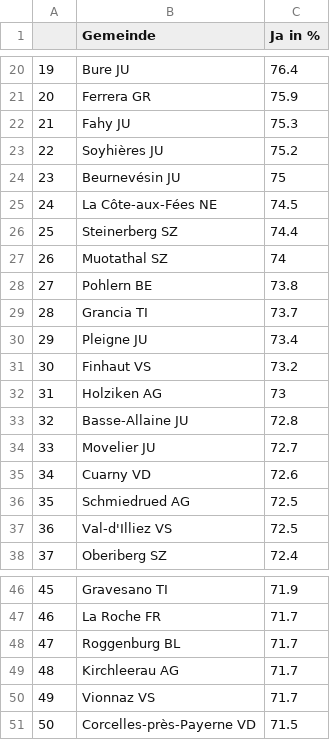
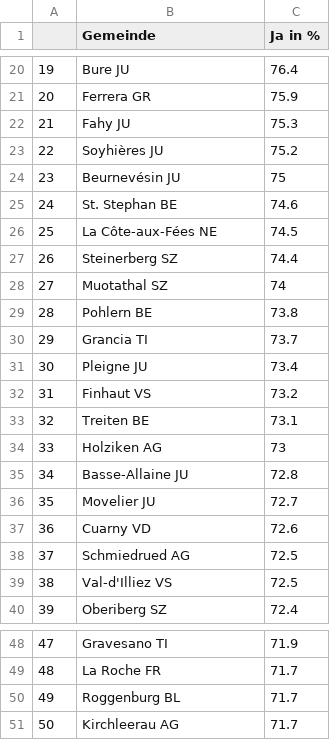
Before and after one commit to awp-finanznachrichten/lena_maerz2021, a CSV file: Tableaux/voile_top_de.csv, drawn as a sheet; only a part is shown, gaps mark what is left out; removed rows and columns are numbered as before the commit, all else as after; the diff names each change by its address in the sheet, - before the commit and + after, or states it on an @@ line.

```diff
--- a/Tableaux/voile_top_de.csv
+++ b/Tableaux/voile_top_de.csv
+row 25: 24 | St. Stephan BE | 74.6
@@ column A renumbered between rows 26 and 51 @@
+row 33: 32 | Treiten BE | 73.1
-row 50: 49 | Vionnaz VS | 71.7
-row 51: 50 | Corcelles-près-Payerne VD | 71.5
```
Also changed, not shown: Tableaux/diminu_de.csv, Tableaux/diminu_fr.csv, 9 other files.
